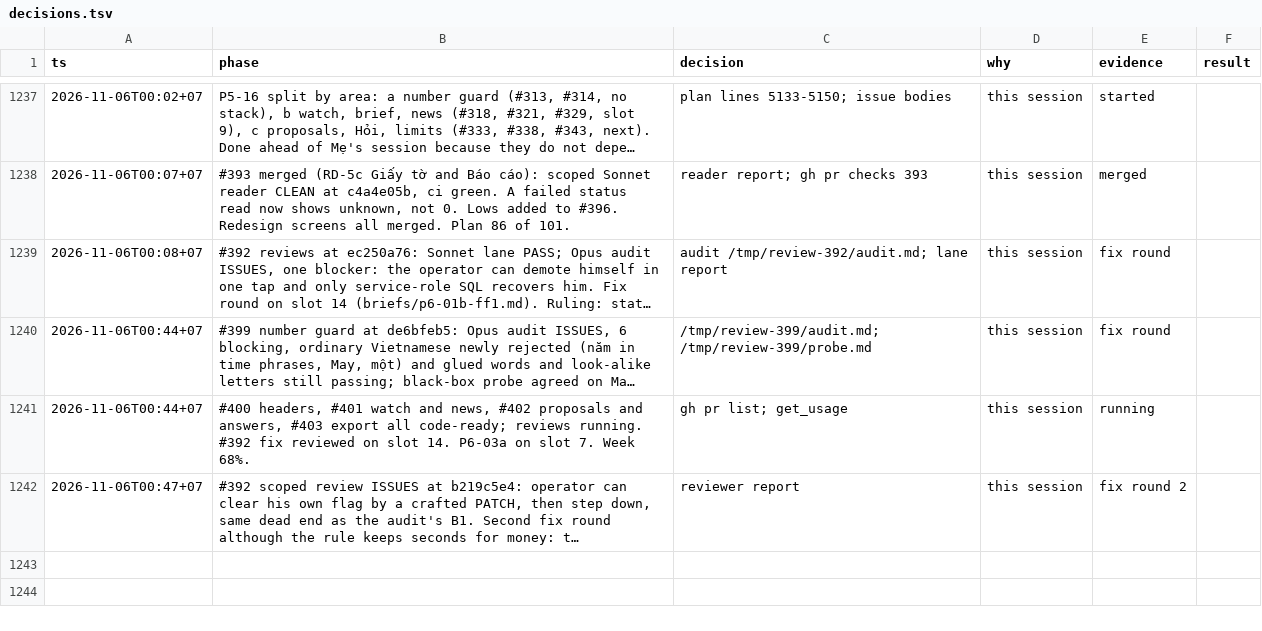
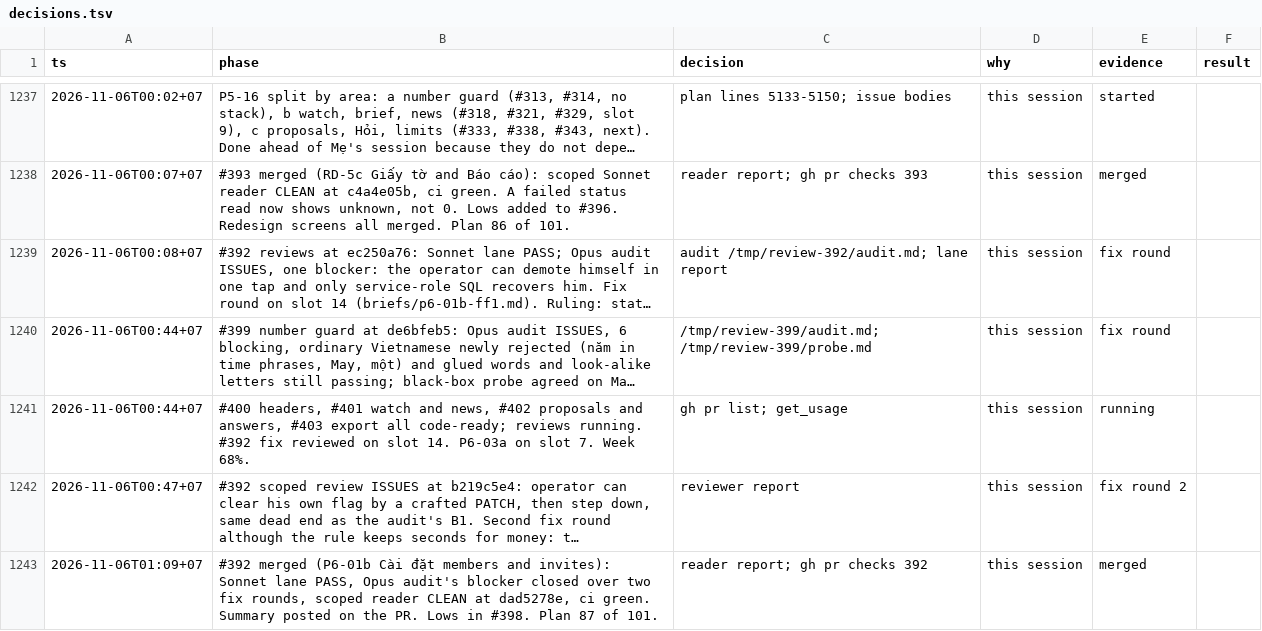
Before and after one commit to ngducn/esta, a TSV file: docs/plan/trail/decisions.tsv, drawn as a sheet; only a part is shown, gaps mark what is left out; long unchanged cells end in …; the diff names each change by its address in the sheet, - before the commit and + after, or states it on an @@ line.

```diff
--- a/docs/plan/trail/decisions.tsv
+++ b/docs/plan/trail/decisions.tsv
+row 1243: 2026-11-06T01:09+07 | #392 merged (P6-01b Cài đặt members and invites): Sonnet lane PASS, Opus audit's blocker closed over two fix rounds, scoped reader CLEAN at dad5278e, ci green. Summary posted on the PR. Lows in #398. Plan 87 of 101. | reader report; gh pr checks 392 | this session | merged
```
